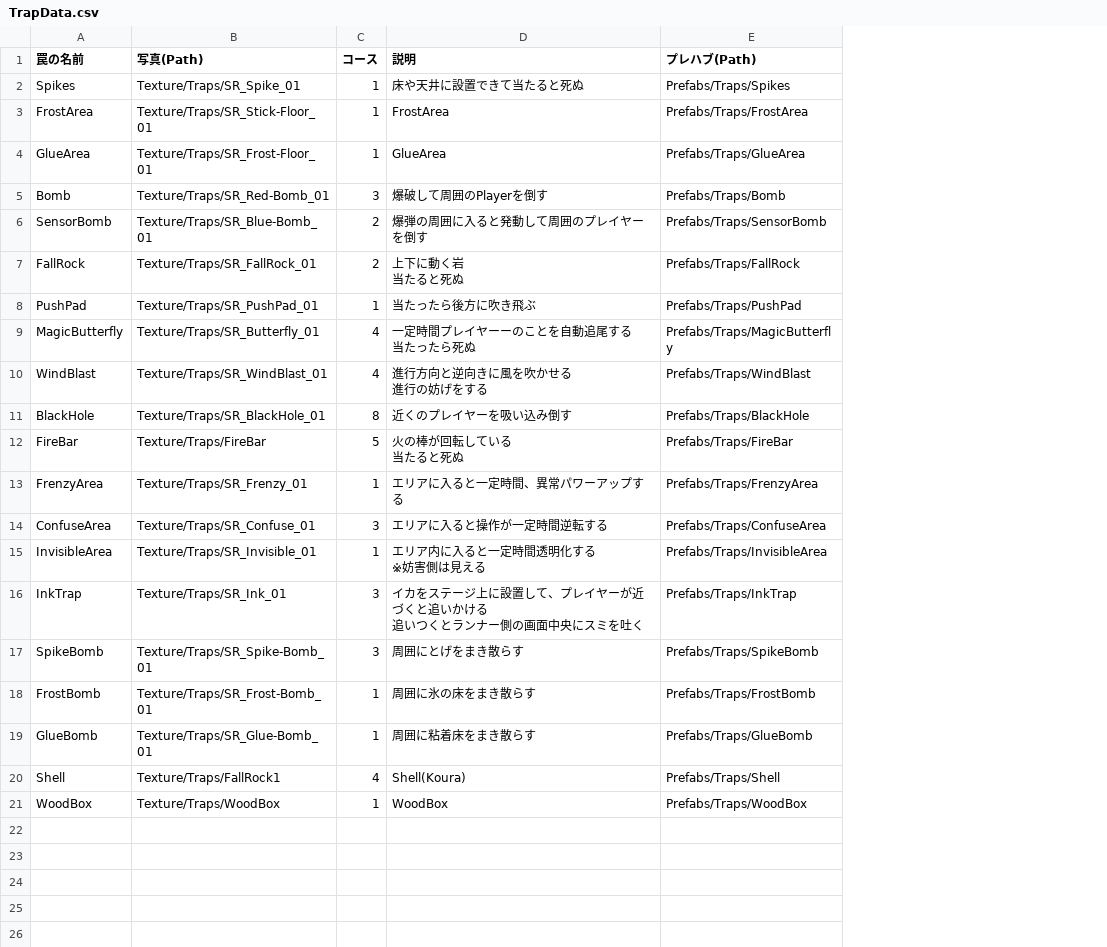
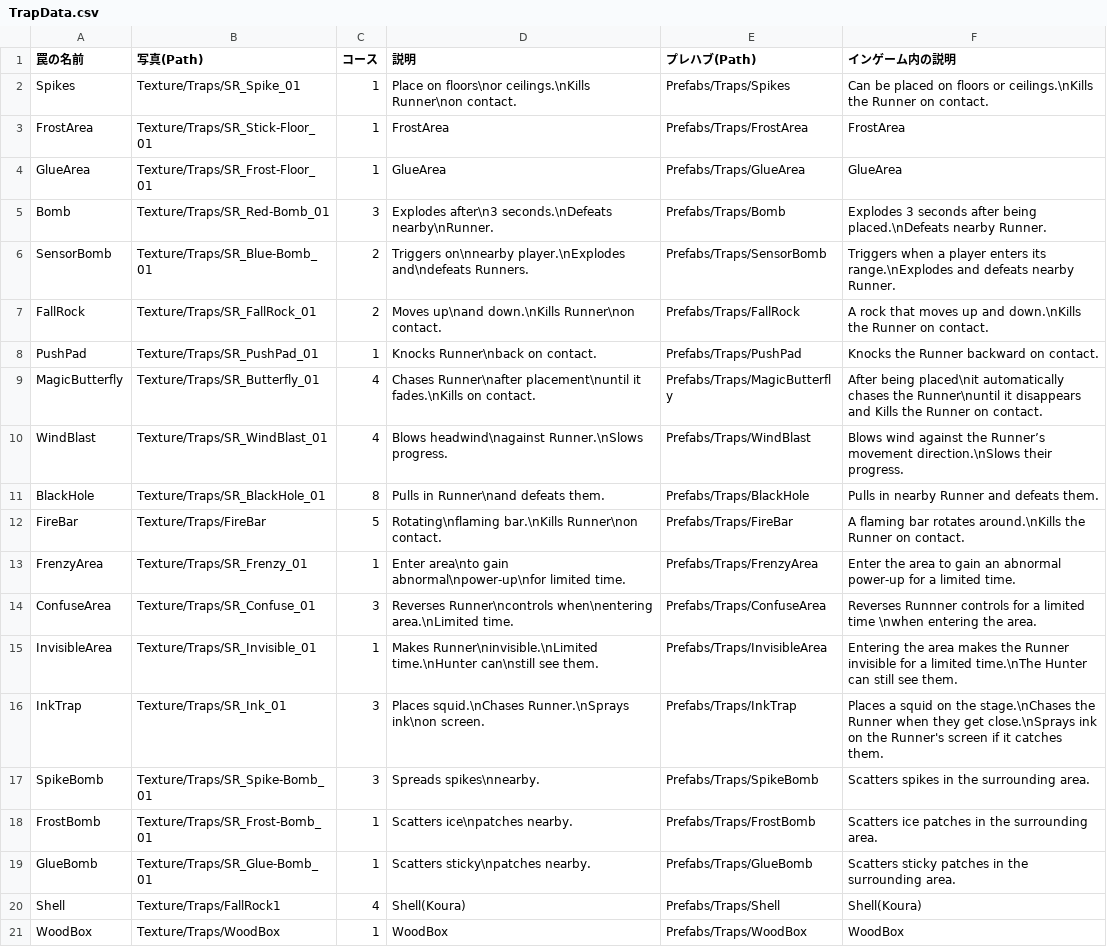
Before and after one commit to HappyNaPeople/TheDisruptorNextDoor, a CSV file: Assets/StreamingAssets/Csv/TrapData/TrapData.csv, drawn as a sheet; ↵ is a line break in a cell; the diff names each change by its address in the sheet, - before the commit and + after, or states it on an @@ line.

Commit message:
TrapUIとInGameUIの修正 Trapの説明入り（英語）

```diff
--- a/Assets/StreamingAssets/Csv/TrapData/TrapData.csv
+++ b/Assets/StreamingAssets/Csv/TrapData/TrapData.csv
+column F (インゲーム内の説明), rows 2-21: Can be placed on floors or ceilings.\nKills the Runner on contact. | FrostArea | GlueArea | Explodes 3 seconds after being placed.\nDefeats nearby Runner. | Triggers when a player enters its range.\nExplodes and defeats nearby Runner. | A rock that moves up and down.\nKills the Runner on contact. | Knocks the Runner backward on contact. | After being placed\nit automatically chases the Runner\nuntil it disappears and Kills the Runner on contact. | Blows wind against the Runner’s movement direction.\nSlows their progress. | Pulls in nearby Runner and defeats them. | A flaming bar rotates around.\nKills the Runner on contact. | Enter the area to gain an abnormal power-up for a limited time. | Reverses Runnner controls for a limited time \nwhen entering the area. | Entering the area makes the Runner invisible for a limited time.\nThe Hunter can still see them. | Places a squid on the stage.\nChases the Runner when they get close.\nSprays ink on the Runner's screen if it catches them. | Scatters spikes in the surrounding area. | Scatters ice patches in the surrounding area. | Scatters sticky patches in the surrounding area. | Shell(Koura) | WoodBox
-D2 (説明): 床や天井に設置できて当たると死ぬ
+D2 (説明): Place on floors\nor ceilings.\nKills Runner\non contact.
-D5 (説明): 爆破して周囲のPlayerを倒す
+D5 (説明): Explodes after\n3 seconds.\nDefeats nearby\nRunner.
-D6 (説明): 爆弾の周囲に入ると発動して周囲のプレイヤーを倒す
+D6 (説明): Triggers on\nnearby player.\nExplodes and\ndefeats Runners.
-D7 (説明): 上下に動く岩 ↵ 当たると死ぬ
+D7 (説明): Moves up\nand down.\nKills Runner\non contact.
-D8 (説明): 当たったら後方に吹き飛ぶ
+D8 (説明): Knocks Runner\nback on contact.
-D9 (説明): 一定時間プレイヤーーのことを自動追尾する ↵ 当たったら死ぬ
+D9 (説明): Chases Runner\nafter placement\nuntil it fades.\nKills on contact.
-D10 (説明): 進行方向と逆向きに風を吹かせる ↵ 進行の妨げをする
+D10 (説明): Blows headwind\nagainst Runner.\nSlows progress.
-D11 (説明): 近くのプレイヤーを吸い込み倒す
+D11 (説明): Pulls in Runner\nand defeats them.
-D12 (説明): 火の棒が回転している ↵ 当たると死ぬ
+D12 (説明): Rotating\nflaming bar.\nKills Runner\non contact.
-D13 (説明): エリアに入ると一定時間、異常パワーアップする
+D13 (説明): Enter area\nto gain abnormal\npower-up\nfor limited time.
-D14 (説明): エリアに入ると操作が一定時間逆転する
+D14 (説明): Reverses Runner\ncontrols when\nentering area.\nLimited time.
-D15 (説明): エリア内に入ると一定時間透明化する ↵ ※妨害側は見える
+D15 (説明): Makes Runner\ninvisible.\nLimited time.\nHunter can\nstill see them.
-D16 (説明): イカをステージ上に設置して、プレイヤーが近づくと追いかける ↵ 追いつくとランナー側の画面中央にスミを吐く
+D16 (説明): Places squid.\nChases Runner.\nSprays ink\non screen.
-D17 (説明): 周囲にとげをまき散らす
+D17 (説明): Spreads spikes\nnearby.
-D18 (説明): 周囲に氷の床をまき散らす
+D18 (説明): Scatters ice\npatches nearby.
-D19 (説明): 周囲に粘着床をまき散らす
+D19 (説明): Scatters sticky\npatches nearby.
```
Also changed, not shown: 19 other files.
